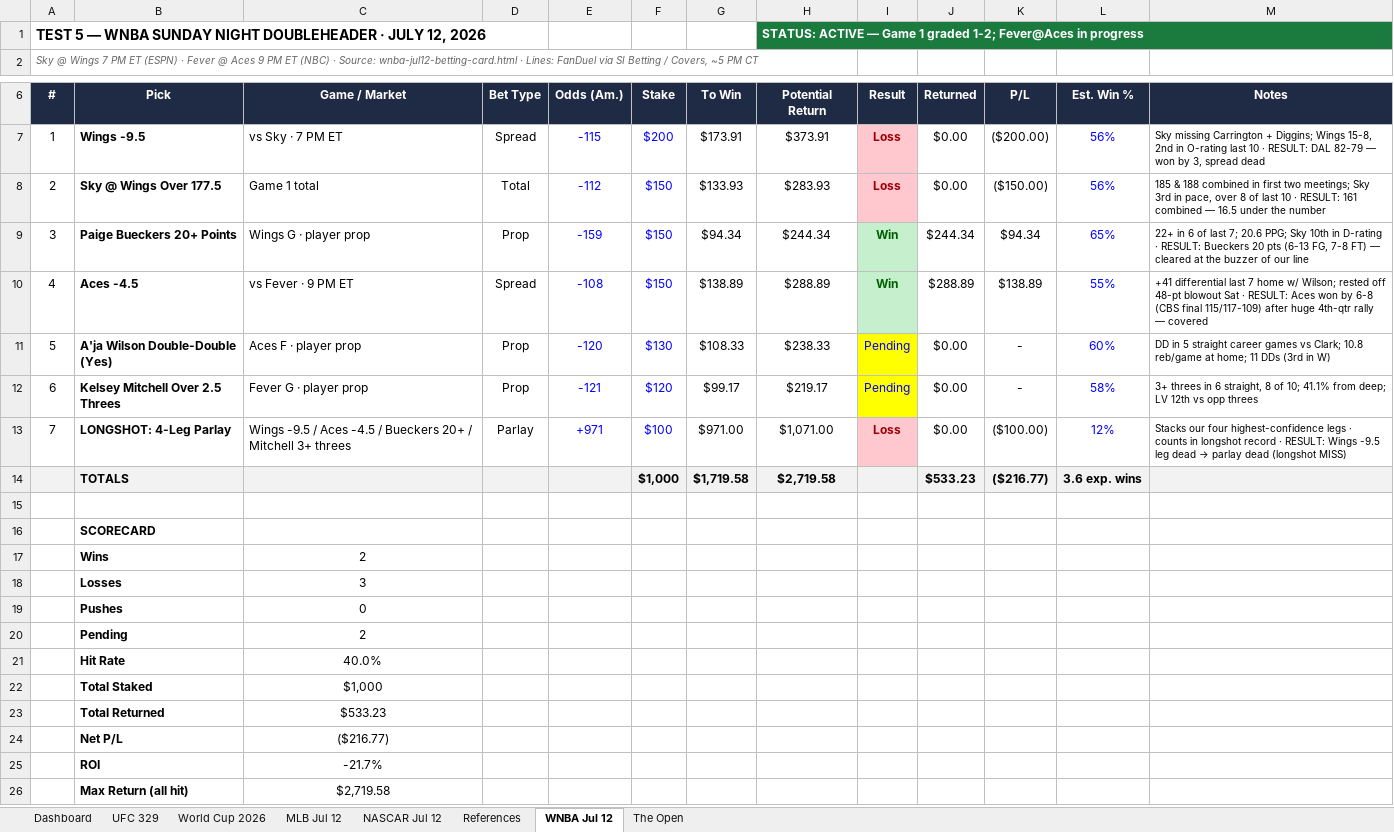
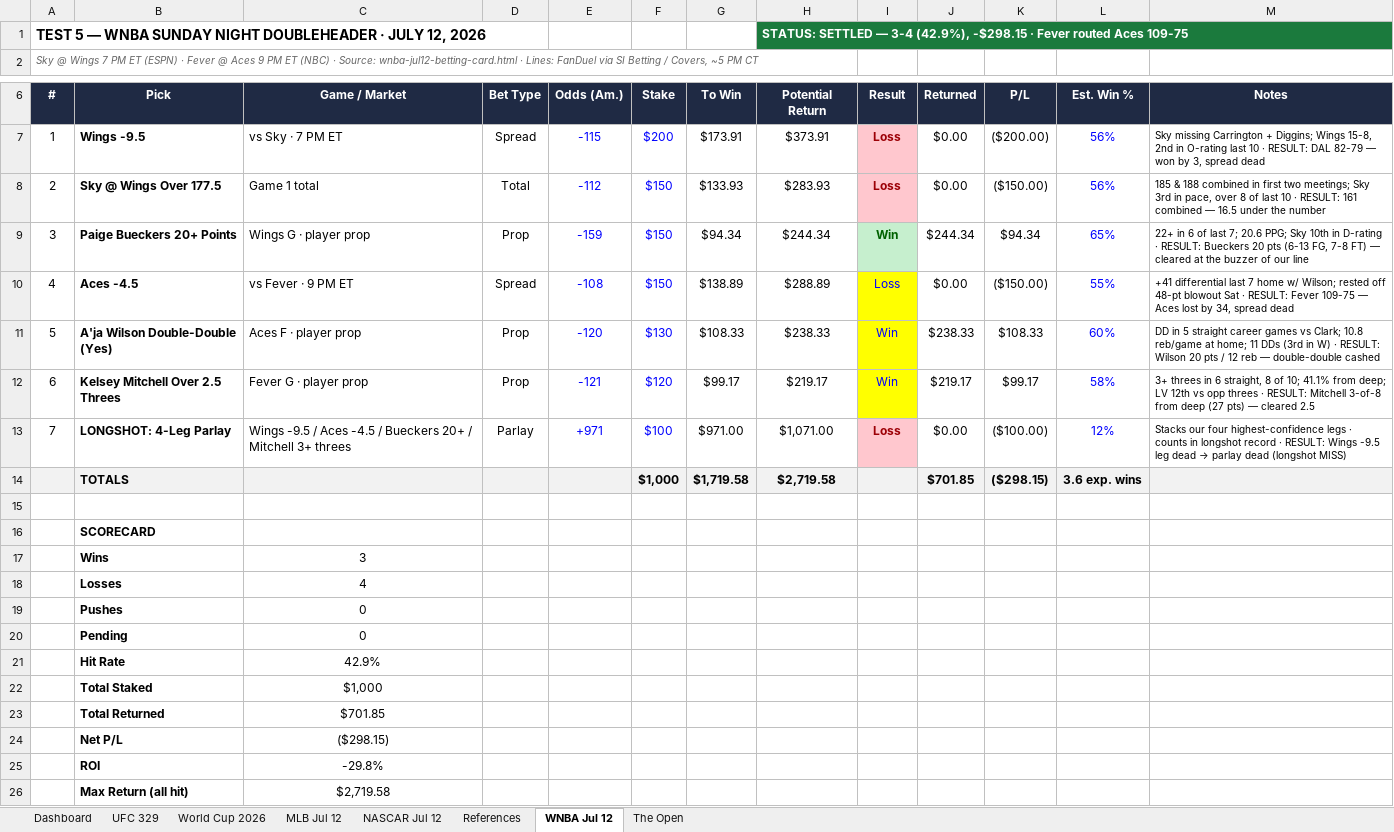
Before and after one commit to Jduchock/BettingPredictor, an Excel workbook: betting_tracker.xlsx, sheet WNBA Jul 12, drawn as a sheet; only a part is shown, gaps mark what is left out; values as stored, in another font and other column widths than the file's, no borders; conditional formats not drawn; the diff names each change by its address in the sheet, - before the commit and + after, or states it on an @@ line.

```diff
--- a/betting_tracker.xlsx (sheet WNBA Jul 12)
+++ b/betting_tracker.xlsx (sheet WNBA Jul 12)
-H1 (Potential Return): STATUS: ACTIVE — Game 1 graded 1-2; Fever@Aces in progress
+H1 (Potential Return): STATUS: SETTLED — 3-4 (42.9%), -$298.15 · Fever routed Aces 109-75
-I10 (Result): Win
+I10 (Result): Loss
@@ I10 fill: #C6EFCE → #FFFF00, bold: on → off, text colour: #006100 → #0000FF @@
-J10 (Returned): $288.89
+J10 (Returned): $0.00
-K10 (P/L): $138.89
+K10 (P/L): ($150.00)
-M10 (Notes): …· RESULT: Aces won by 6-8 (CBS final 115/117-109) after huge 4th-qtr rally — covered
+M10 (Notes): …· RESULT: Fever 109-75 — Aces lost by 34, spread dead
-I11:I12 (Result): Pending
+I11:I12 (Result): Win
-J11 (Returned): $0.00
+J11 (Returned): $238.33
-K11 (P/L): -
+K11 (P/L): $108.33
-M11 (Notes): …in W)
+M11 (Notes): …in W) · RESULT: Wilson 20 pts / 12 reb — double-double cashed
-J12 (Returned): $0.00
+J12 (Returned): $219.17
-K12 (P/L): -
+K12 (P/L): $99.17
-M12 (Notes): …opp threes
+M12 (Notes): …opp threes · RESULT: Mitchell 3-of-8 from deep (27 pts) — cleared 2.5
-J14 (Returned): $533.23
+J14 (Returned): $701.85
-K14 (P/L): ($216.77)
+K14 (P/L): ($298.15)
-C17 (Game / Market): 2
+C17 (Game / Market): 3
-C18 (Game / Market): 3
+C18 (Game / Market): 4
-C20 (Game / Market): 2
+C20 (Game / Market): 0
-C21 (Game / Market): 40.0%
+C21 (Game / Market): 42.9%
-C23 (Game / Market): $533.23
+C23 (Game / Market): $701.85
-C24 (Game / Market): ($216.77)
+C24 (Game / Market): ($298.15)
-C25 (Game / Market): -21.7%
+C25 (Game / Market): -29.8%
```
Also changed, not shown: sheet Dashboard, sheet NASCAR Jul 12, 10 other files.
